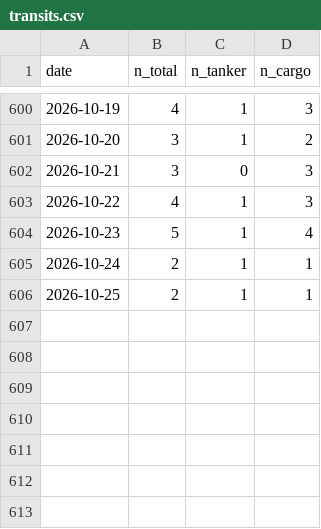
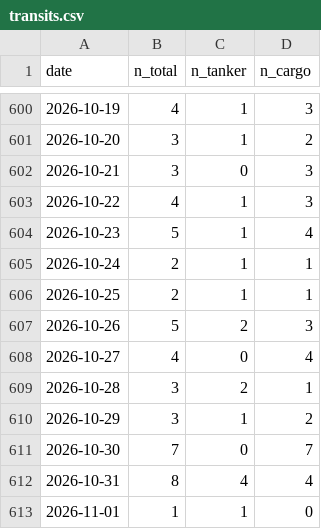
Before and after one commit to jasonhjohnson/strait-of-hormuz-data, a CSV file: data/transits.csv, drawn as a sheet; only a part is shown, gaps mark what is left out; the diff names each change by its address in the sheet, - before the commit and + after, or states it on an @@ line.

```diff
--- a/data/transits.csv
+++ b/data/transits.csv
+row 607: 2026-10-26 | 5 | 2 | 3
+row 608: 2026-10-27 | 4 | 0 | 4
+row 609: 2026-10-28 | 3 | 2 | 1
+row 610: 2026-10-29 | 3 | 1 | 2
+row 611: 2026-10-30 | 7 | 0 | 7
+row 612: 2026-10-31 | 8 | 4 | 4
+row 613: 2026-11-01 | 1 | 1 | 0
```
Also changed, not shown: data/events.csv, data/hormuz-index-daily.csv, 5 other files.
